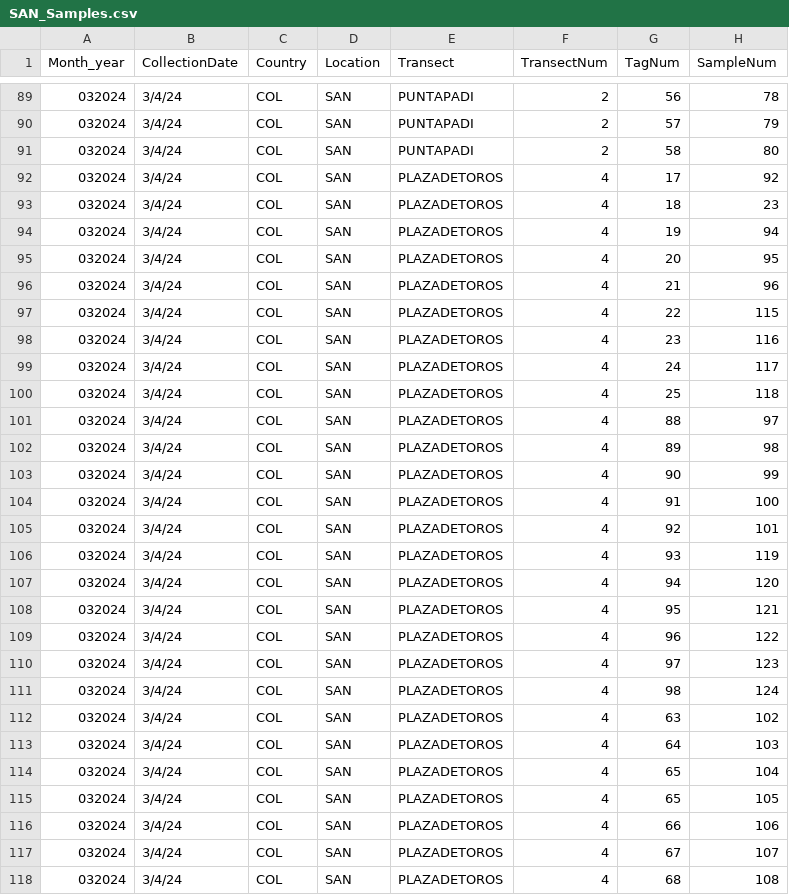
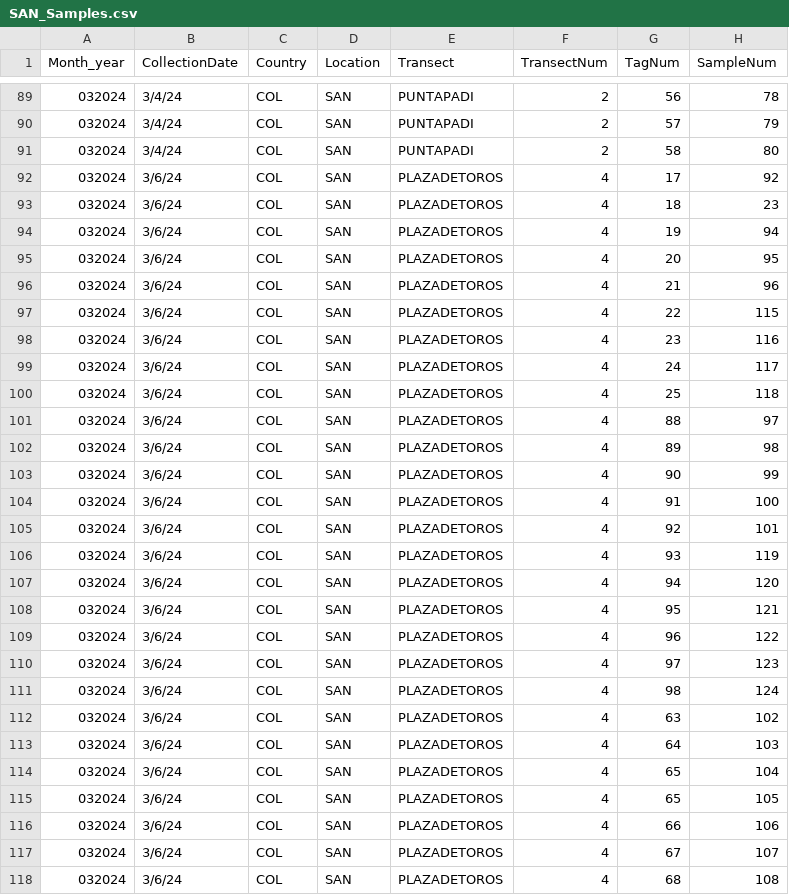
Before and after one commit to GWLab-UML/SAN_CORDAP, a CSV file: Sample_Data/SAN_Samples.csv, drawn as a sheet; only a part is shown, gaps mark what is left out; the diff covers the shown part only; the diff names each change by its address in the sheet, - before the commit and + after, or states it on an @@ line.

Commit message:
Change sample date of t4

```diff
--- a/Sample_Data/SAN_Samples.csv
+++ b/Sample_Data/SAN_Samples.csv
-B92:B118 (CollectionDate): 3/4/24
+B92:B118 (CollectionDate): 3/6/24
```
Also changed, not shown: 1 added row and 9 edited cells elsewhere in this file.
